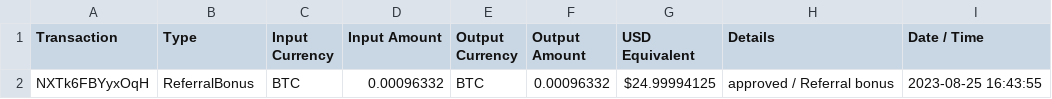
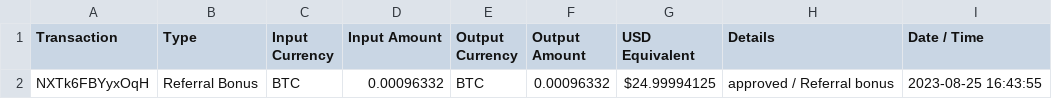
Before and after one commit to VibeNL/GhostfolioSidekick, a CSV file: GhostfolioSidekick.UnitTests/FileImporter/TestFiles/Nexo/Specials/single_referralbonus_approved.csv, drawn as a sheet.

```diff
--- a/GhostfolioSidekick.UnitTests/FileImporter/TestFiles/Nexo/Specials/single_referralbonus_approved.csv
+++ b/GhostfolioSidekick.UnitTests/FileImporter/TestFiles/Nexo/Specials/single_referralbonus_approved.csv
@@ -1,2 +1,2 @@
 Transaction,Type,Input Currency,Input Amount,Output Currency,Output Amount,USD Equivalent,Details,Date / Time
-NXTk6FBYyxOqH,ReferralBonus,BTC,0.00096332,BTC,0.00096332,$24.99994125,"approved / Referral bonus",2023-08-25 16:43:55
+NXTk6FBYyxOqH,Referral Bonus,BTC,0.00096332,BTC,0.00096332,$24.99994125,"approved / Referral bonus",2023-08-25 16:43:55
```
Also changed, not shown: GhostfolioSidekick.UnitTests/FileImporter/TestFiles/Nexo/CashTransactions/single_deposit.csv, GhostfolioSidekick.UnitTests/FileImporter/TestFiles/Nexo/Specials/single_referralbonus_pending.csv, 1 other file.
